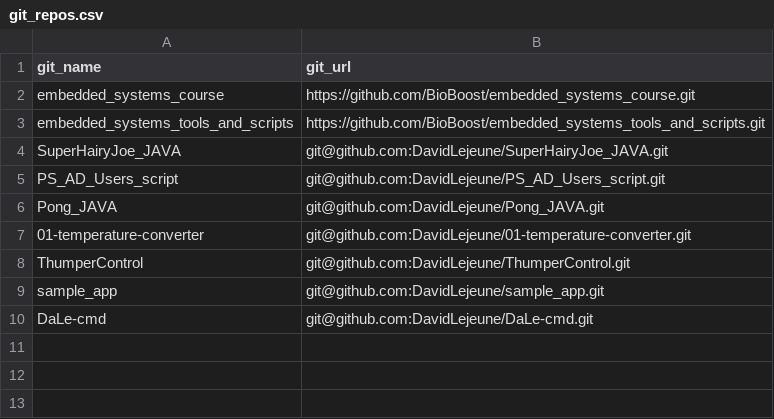
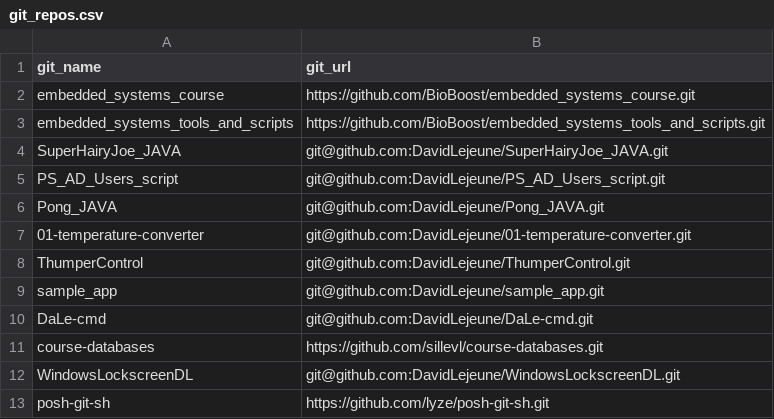
Before and after one commit to DavidLejeune/DaLe-cmd, a CSV file: lib/cmd-lets/git-handler/git_repos.csv, drawn as a sheet; the diff names each change by its address in the sheet, - before the commit and + after, or states it on an @@ line.

```diff
--- a/lib/cmd-lets/git-handler/git_repos.csv
+++ b/lib/cmd-lets/git-handler/git_repos.csv
+row 11: course-databases | https://github.com/sillevl/course-databases.git
+row 12: WindowsLockscreenDL | git@github.com:DavidLejeune/WindowsLockscreenDL.git
+row 13: posh-git-sh | https://github.com/lyze/posh-git-sh.git
```
Also changed, not shown: 2 other files.
